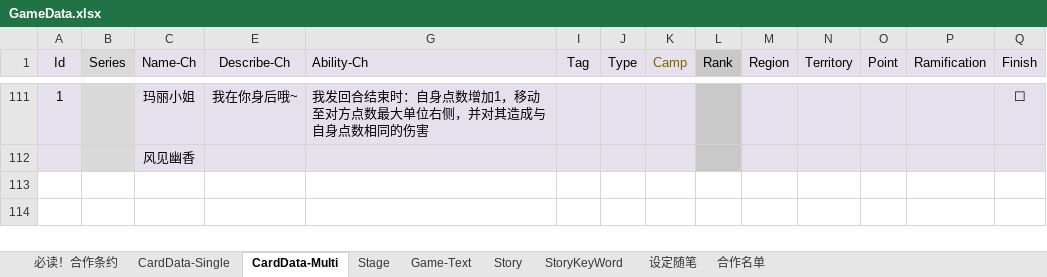
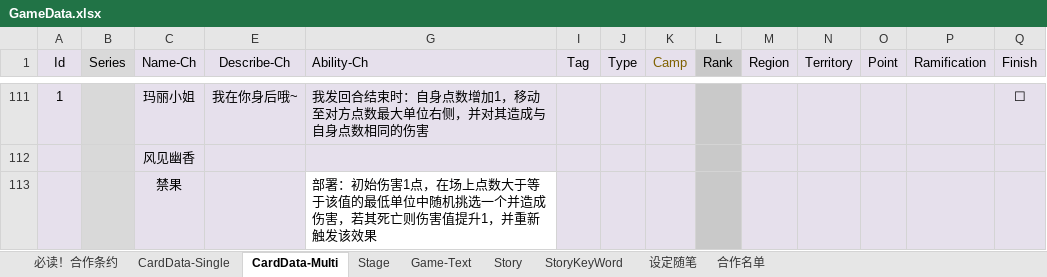
Before and after one commit to NAJA5152/TouhouMachineLearning2022, an Excel workbook: Assets/GameResources/GameData/GameData.xlsx, sheet CardData-Multi, drawn as a sheet; only a part is shown, gaps mark what is left out; values as stored, in another font and other column widths than the file's, no borders; conditional formats not drawn; rows hold the shown columns only; the diff names each change by its address in the sheet, - before the commit and + after, or states it on an @@ line.

```diff
--- a/Assets/GameResources/GameData/GameData.xlsx (sheet CardData-Multi)
+++ b/Assets/GameResources/GameData/GameData.xlsx (sheet CardData-Multi)
+row 113:  |  | 禁果 |  | 部署：初始伤害1点，在场上点数大于等于该值的最低单位中随机挑选一个并造成伤害，若其死亡则伤害值提升1，并重新触发该效果
```
Also changed, not shown: 1 other file.
